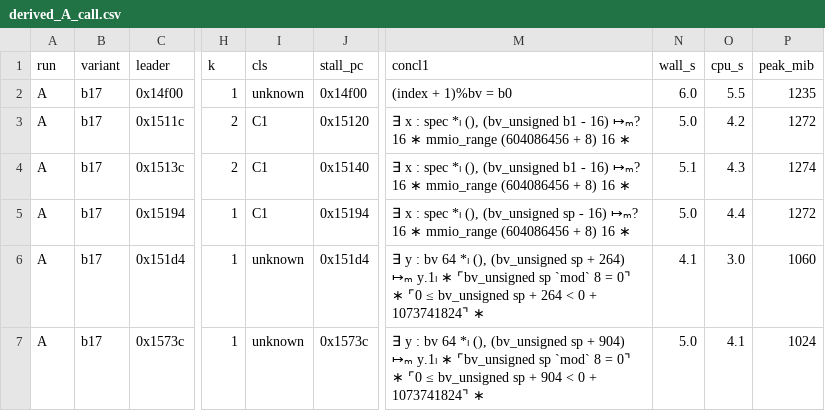
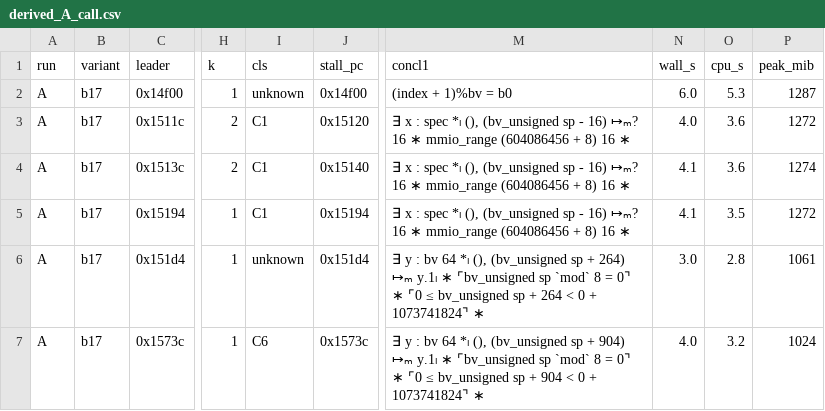
Before and after one commit to codygunton/zesislar, a CSV file: ZesuSsz/Evidence/det/blocks/derived_A_call.csv, drawn as a sheet; only a part is shown, gaps mark what is left out; the diff names each change by its address in the sheet, - before the commit and + after, or states it on an @@ line.

Commit message:
Record derived entry probes with approved stack facts

```diff
--- a/ZesuSsz/Evidence/det/blocks/derived_A_call.csv
+++ b/ZesuSsz/Evidence/det/blocks/derived_A_call.csv
-O2 (cpu_s): 5.5
+O2 (cpu_s): 5.3
-P2 (peak_mib): 1235
+P2 (peak_mib): 1287
-M3:M4 (concl1): …(), (bv_unsigned b1 - 16)…
+M3:M4 (concl1): …(), (bv_unsigned sp - 16)…
-N3 (wall_s): 5.0
+N3 (wall_s): 4.0
-O3 (cpu_s): 4.2
+O3 (cpu_s): 3.6
-N4 (wall_s): 5.1
+N4 (wall_s): 4.1
-O4 (cpu_s): 4.3
+O4 (cpu_s): 3.6
-N5 (wall_s): 5.0
+N5 (wall_s): 4.1
-O5 (cpu_s): 4.4
+O5 (cpu_s): 3.5
-N6 (wall_s): 4.1
+N6 (wall_s): 3.0
-O6 (cpu_s): 3.0
+O6 (cpu_s): 2.8
-P6 (peak_mib): 1060
+P6 (peak_mib): 1061
-I7 (cls): unknown
+I7 (cls): C6
-N7 (wall_s): 5.0
+N7 (wall_s): 4.0
-O7 (cpu_s): 4.1
+O7 (cpu_s): 3.2
```
Also changed, not shown: ZesuSsz/Evidence/det/blocks/remaining_85_current.csv, 9 other files.
